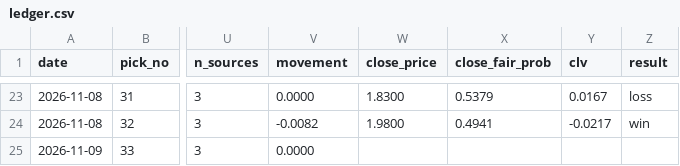
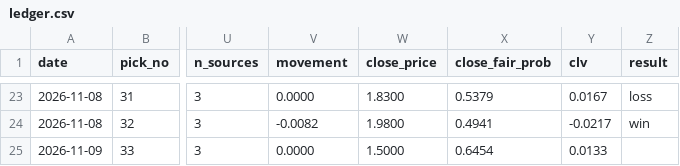
Before and after one commit to StampedPicks/stamped-picks, a CSV file: data/ledger.csv, drawn as a sheet; only a part is shown, gaps mark what is left out; the diff names each change by its address in the sheet, - before the commit and + after, or states it on an @@ line.

Commit message:
ledger 2026-11-09T23:59Z

```diff
--- a/data/ledger.csv
+++ b/data/ledger.csv
-W25 (close_price): (empty)
+W25 (close_price): 1.5000
-X25 (close_fair_prob): (empty)
+X25 (close_fair_prob): 0.6454
-Y25 (clv): (empty)
+Y25 (clv): 0.0133
```
Also changed, not shown: 2 other files.
